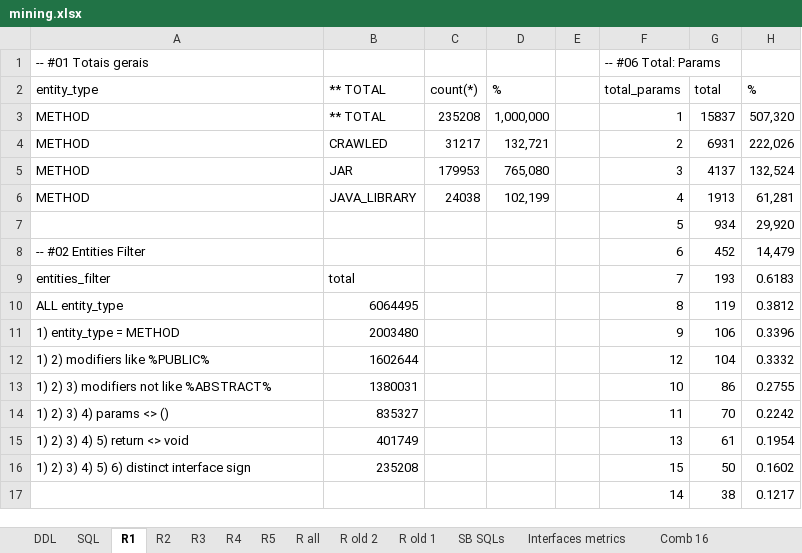
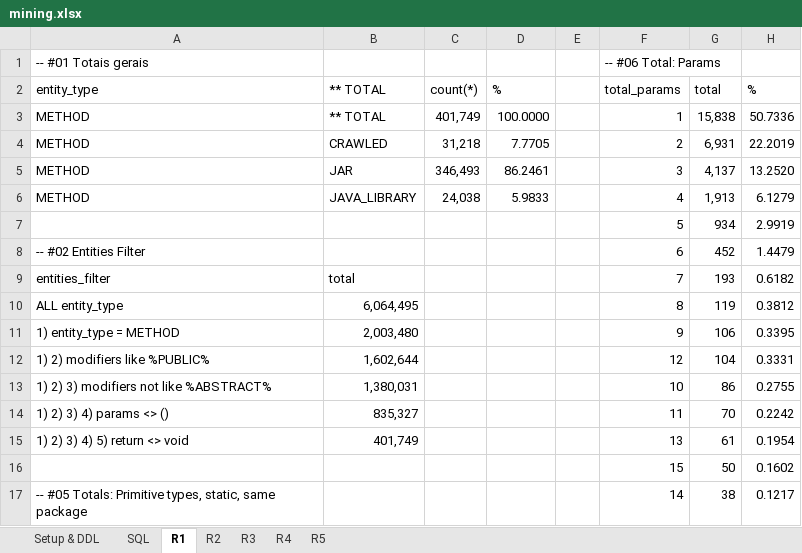
Before and after one commit to unifesp-seg/interface-metrics, an Excel workbook: src/site/mining.xlsx, sheet R1, drawn as a sheet; only a part is shown; values as stored, in another font and other column widths than the file's, no cell formats; the diff covers the shown part only; the diff names each change by its address in the sheet, - before the commit and + after, or states it on an @@ line.

Commit message:
Implements search pattern combination: p0_c0_w0_t0
p = ignora package
c = ignora classe
w = aplica wordnet
t = aplica expansão de tipos (para retorno e parâmetros)

```diff
--- a/src/site/mining.xlsx (sheet R1)
+++ b/src/site/mining.xlsx (sheet R1)
-sheet tab: DDL
+sheet tab: Setup & DDL
-sheet tab: R all
-sheet tab: R old 2
-sheet tab: R old 1
-sheet tab: SB SQLs
-sheet tab: Interfaces metrics
-sheet tab: Comb 16
-C3 (count(*)): 235208
+C3 (count(*)): 401,749
-D3 (%): 1,000,000
+D3 (%): 100.0000
-G3 (total): 15837
+G3 (total): 15,838
-H3 (%): 507,320
+H3 (%): 50.7336
-C4 (count(*)): 31217
+C4 (count(*)): 31,218
-D4 (%): 132,721
+D4 (%): 7.7705
-G4 (total): 6931
+G4 (total): 6,931
-H4 (%): 222,026
+H4 (%): 22.2019
-C5 (count(*)): 179953
+C5 (count(*)): 346,493
-D5 (%): 765,080
+D5 (%): 86.2461
-G5 (total): 4137
+G5 (total): 4,137
-H5 (%): 132,524
+H5 (%): 13.2520
-C6 (count(*)): 24038
+C6 (count(*)): 24,038
-D6 (%): 102,199
+D6 (%): 5.9833
-G6 (total): 1913
+G6 (total): 1,913
-H6 (%): 61,281
+H6 (%): 6.1279
-H7 (%): 29,920
+H7 (%): 2.9919
-H8 (%): 14,479
+H8 (%): 1.4479
-H9 (%): 0.6183
+H9 (%): 0.6182
-B10 (** TOTAL): 6064495
+B10 (** TOTAL): 6,064,495
-B11 (** TOTAL): 2003480
+B11 (** TOTAL): 2,003,480
-H11 (%): 0.3396
+H11 (%): 0.3395
-B12 (** TOTAL): 1602644
+B12 (** TOTAL): 1,602,644
-H12 (%): 0.3332
+H12 (%): 0.3331
-B13 (** TOTAL): 1380031
+B13 (** TOTAL): 1,380,031
-B14 (** TOTAL): 835327
+B14 (** TOTAL): 835,327
-B15 (** TOTAL): 401749
+B15 (** TOTAL): 401,749
-A16 (entity_type): 1) 2) 3) 4) 5) 6) distinct interface sign
+A16 (entity_type): (empty)
-B16 (** TOTAL): 235208
+B16 (** TOTAL): (empty)
-A17 (entity_type): (empty)
+A17 (entity_type): -- #05 Totals: Primitive types, static, same package
```
Also changed, not shown: 6 added rows, 7 removed rows and 46 edited cells elsewhere in this sheet, sheet R5, sheet R4, sheet R2, sheet R3, sheet SQL, sheet Setup & DDL, other sheet tabs, cell formats, 40 other files.
